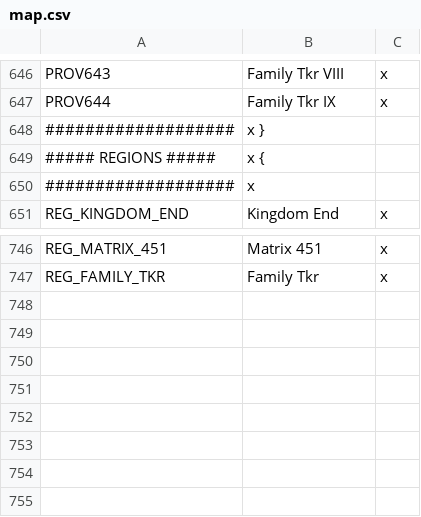
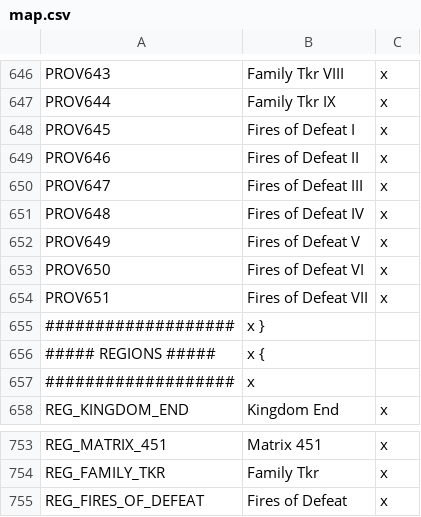
Before and after one commit to s-williams/Victoria-2-X, a CSV file: localisation/map.csv, drawn as a sheet; only a part is shown, gaps mark what is left out.

Commit message:
Fires of Defeat

```diff
--- a/localisation/map.csv
+++ b/localisation/map.csv
@@ -647,2 +647,9 @@ PROV643;Family Tkr VIII;x
 PROV644;Family Tkr IX;x
+PROV645;Fires of Defeat I;x
+PROV646;Fires of Defeat II;x
+PROV647;Fires of Defeat III;x
+PROV648;Fires of Defeat IV;x
+PROV649;Fires of Defeat V;x
+PROV650;Fires of Defeat VI;x
+PROV651;Fires of Defeat VII;x
 ###################;x }
@@ -747 +754,2 @@ REG_MATRIX_451;Matrix 451;x
 REG_FAMILY_TKR;Family Tkr;x
+REG_FIRES_OF_DEFEAT;Fires of Defeat;x
```
Also changed, not shown: map/definition.csv, 10 other files.
